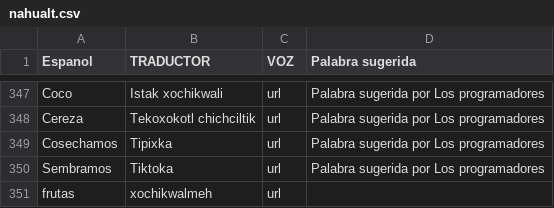
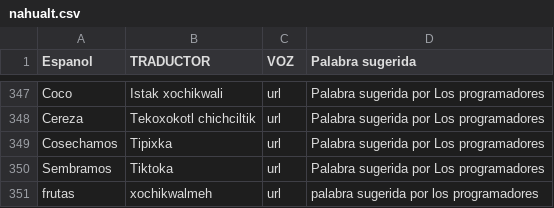
Before and after one commit to aplicacionnaualt-lgtm/diccionario, a CSV file: nahualt.csv, drawn as a sheet; only a part is shown, gaps mark what is left out.

Commit message:
Actualización con BOM UTF-8 para nahuatl - 2026-05-27T17:06:00.690Z

```diff
--- a/nahualt.csv
+++ b/nahualt.csv
@@ -350,2 +350,2 @@ Cosechamos 	Tipixka	url	Palabra sugerida por Los programadores
 Sembramos 	Tiktoka 	url	Palabra sugerida por Los programadores
-frutas	xochikwalmeh	url	
+frutas	xochikwalmeh	url	palabra sugerida por los programadores
```
